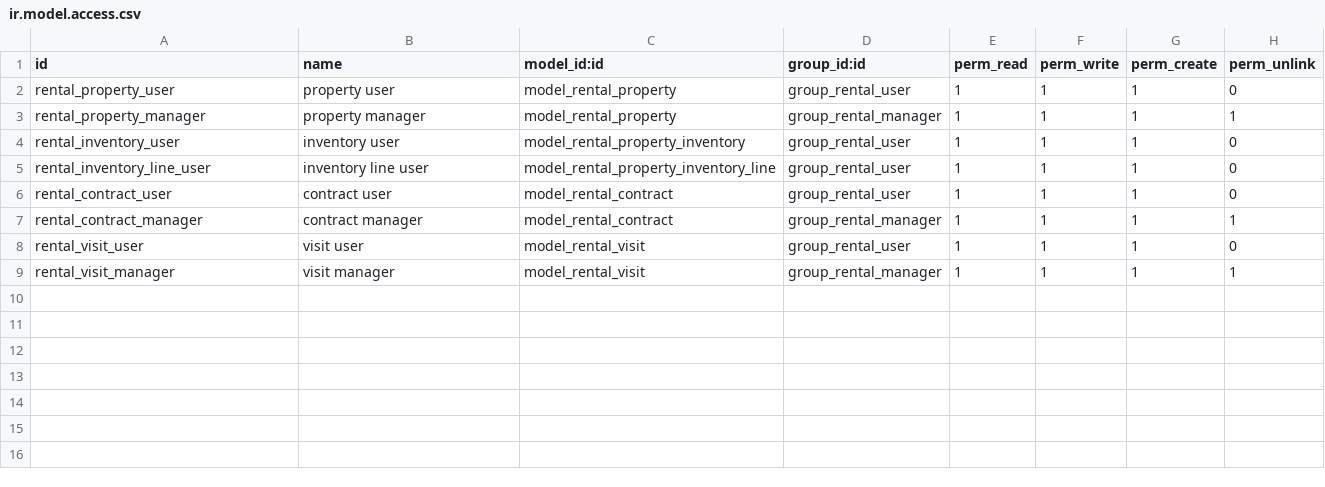
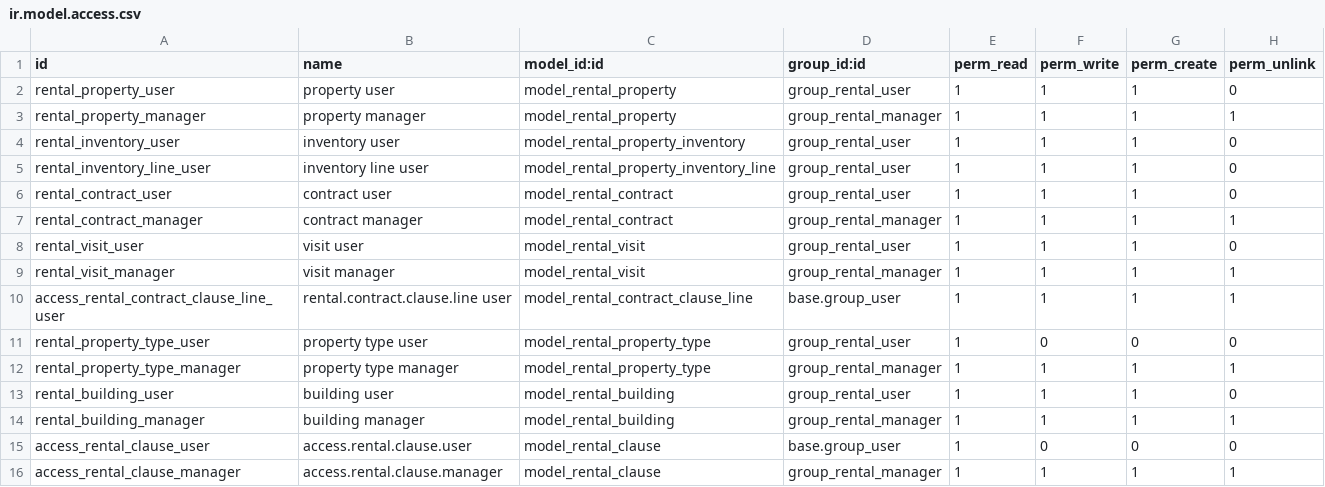
Before and after one commit to jorgesemai19/sga_property_rental, a CSV file: security/ir.model.access.csv, drawn as a sheet.

```diff
--- a/security/ir.model.access.csv
+++ b/security/ir.model.access.csv
@@ -9 +9,8 @@ rental_visit_user,visit user,model_rental_visit,group_rental_user,1,1,1,0
 rental_visit_manager,visit manager,model_rental_visit,group_rental_manager,1,1,1,1
+access_rental_contract_clause_line_user,rental.contract.clause.line user,model_rental_contract_clause_line,base.group_user,1,1,1,1
+rental_property_type_user,property type user,model_rental_property_type,group_rental_user,1,0,0,0
+rental_property_type_manager,property type manager,model_rental_property_type,group_rental_manager,1,1,1,1
+rental_building_user,building user,model_rental_building,group_rental_user,1,1,1,0
+rental_building_manager,building manager,model_rental_building,group_rental_manager,1,1,1,1
+access_rental_clause_user,access.rental.clause.user,model_rental_clause,base.group_user,1,0,0,0
+access_rental_clause_manager,access.rental.clause.manager,model_rental_clause,group_rental_manager,1,1,1,1
```
Also changed, not shown: 14 other files.
